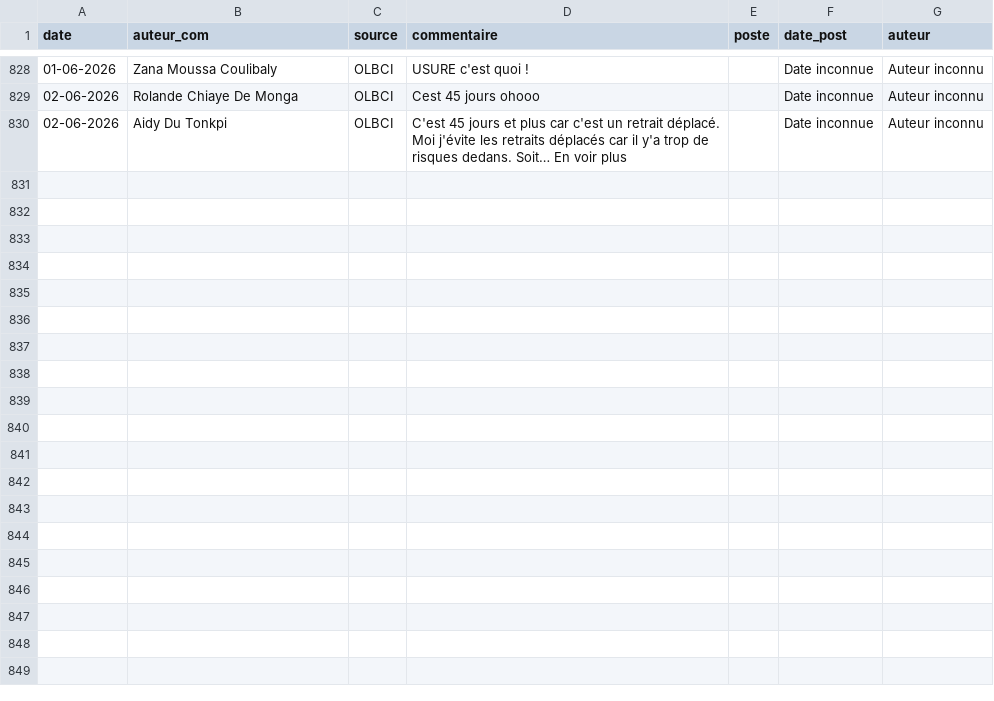
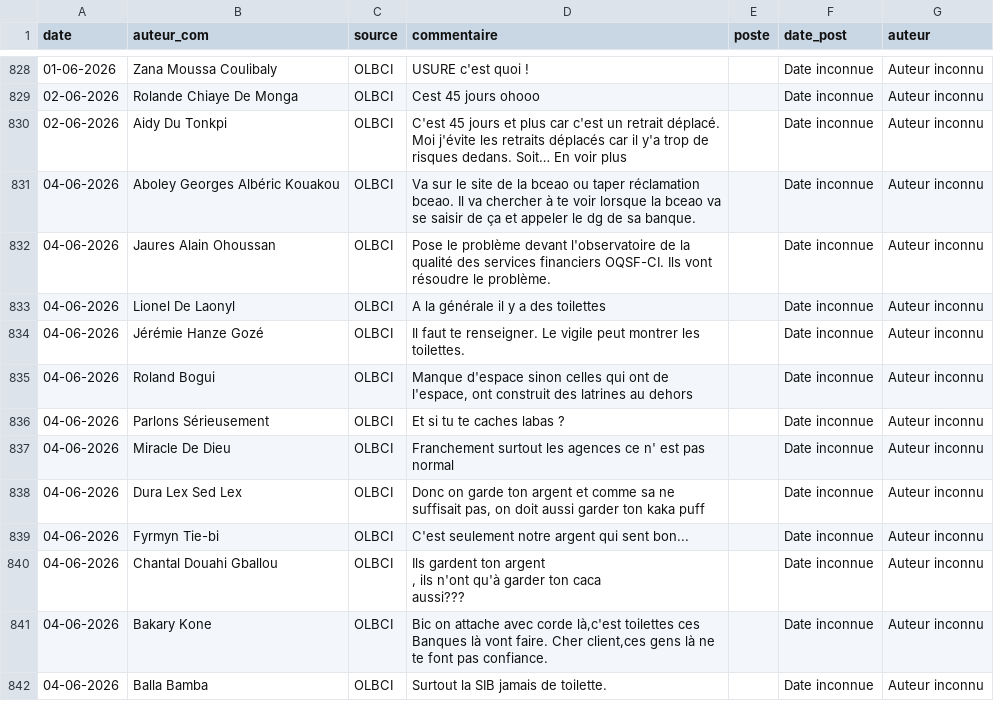
Before and after one commit to Develop-market/Analyse-de-Sentiments, a CSV file: postes.csv, drawn as a sheet; only a part is shown, gaps mark what is left out; ↵ is a line break in a cell; the diff names each change by its address in the sheet, - before the commit and + after, or states it on an @@ line.

```diff
--- a/postes.csv
+++ b/postes.csv
+row 831: 04-06-2026 | Aboley Georges Albéric Kouakou | OLBCI | Va sur le site de la bceao ou taper réclamation bceao. Il va chercher à te voir lorsque la bceao va se saisir de ça et appeler le dg de sa banque. |  | Date inconnue | Auteur inconnu
+row 832: 04-06-2026 | Jaures Alain Ohoussan | OLBCI | Pose le problème devant l'observatoire de la qualité des services financiers OQSF-CI. Ils vont résoudre le problème. |  | Date inconnue | Auteur inconnu
+row 833: 04-06-2026 | Lionel De Laonyl | OLBCI | A la générale il y a des toilettes |  | Date inconnue | Auteur inconnu
+row 834: 04-06-2026 | Jérémie Hanze Gozé | OLBCI | Il faut te renseigner. Le vigile peut montrer les toilettes. |  | Date inconnue | Auteur inconnu
+row 835: 04-06-2026 | Roland Bogui | OLBCI | Manque d'espace sinon celles qui ont de l'espace, ont construit des latrines au dehors |  | Date inconnue | Auteur inconnu
+row 836: 04-06-2026 | Parlons Sérieusement | OLBCI | Et si tu te caches labas ? |  | Date inconnue | Auteur inconnu
+row 837: 04-06-2026 | Miracle De Dieu | OLBCI | Franchement surtout les agences ce n' est pas normal |  | Date inconnue | Auteur inconnu
+row 838: 04-06-2026 | Dura Lex Sed Lex | OLBCI | Donc on garde ton argent et comme sa ne suffisait pas, on doit aussi garder ton kaka puff |  | Date inconnue | Auteur inconnu
+row 839: 04-06-2026 | Fyrmyn Tie-bi | OLBCI | C'est seulement notre argent qui sent bon... |  | Date inconnue | Auteur inconnu
+row 840: 04-06-2026 | Chantal Douahi Gballou | OLBCI | Ils gardent ton argent ↵ , ils n'ont qu'à garder ton caca ↵ aussi??? |  | Date inconnue | Auteur inconnu
+row 841: 04-06-2026 | Bakary Kone | OLBCI | Bic on attache avec corde là,c'est toilettes ces Banques là vont faire. Cher client,ces gens là ne te font pas confiance. |  | Date inconnue | Auteur inconnu
+row 842: 04-06-2026 | Balla Bamba | OLBCI | Surtout la SIB jamais de toilette. |  | Date inconnue | Auteur inconnu
```
Also changed, not shown: 6 other files.
